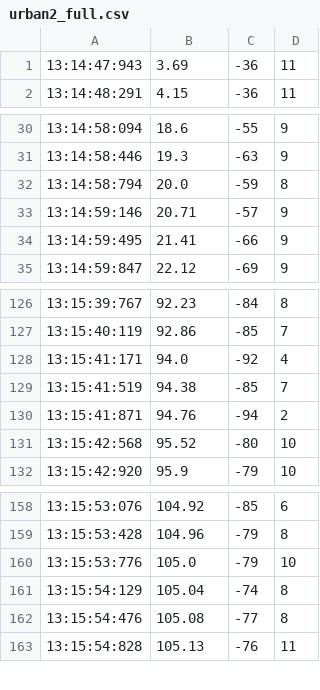
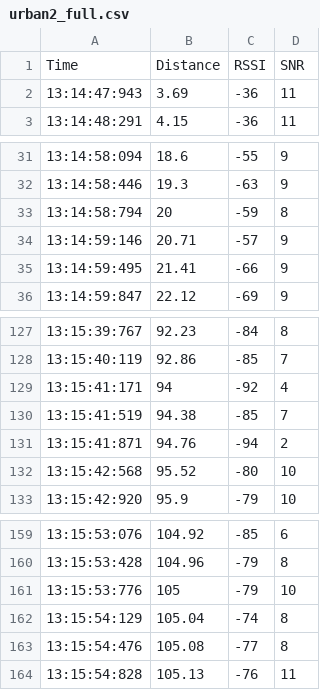
Before and after one commit to Dylrak/project_devices, a CSV file: Logs/Urban area/urban2_full.csv, drawn as a sheet; only a part is shown, gaps mark what is left out.

```diff
--- a/Logs/Urban area/urban2_full.csv
+++ b/Logs/Urban area/urban2_full.csv
@@ -1 +1,2 @@
+Time,Distance,RSSI,SNR
 13:14:47:943,3.69,-36,11
@@ -31,3 +32,3 @@
 13:14:58:446,19.3,-63,9
-13:14:58:794,20.0,-59,8
+13:14:58:794,20,-59,8
 13:14:59:146,20.71,-57,9
@@ -127,3 +128,3 @@
 13:15:40:119,92.86,-85,7
-13:15:41:171,94.0,-92,4
+13:15:41:171,94,-92,4
 13:15:41:519,94.38,-85,7
@@ -159,3 +160,3 @@
 13:15:53:428,104.96,-79,8
-13:15:53:776,105.0,-79,10
+13:15:53:776,105,-79,10
 13:15:54:129,105.04,-74,8
```
Also changed, not shown: Logs/Forest area/forest1_full.csv, Logs/Forest area/forest2_full.csv, 3 other files.
